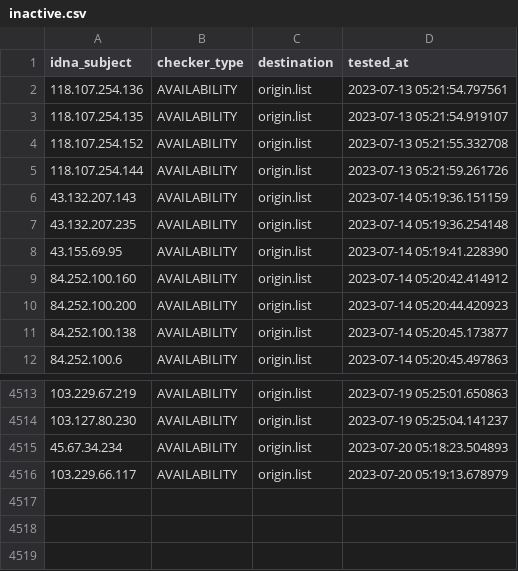
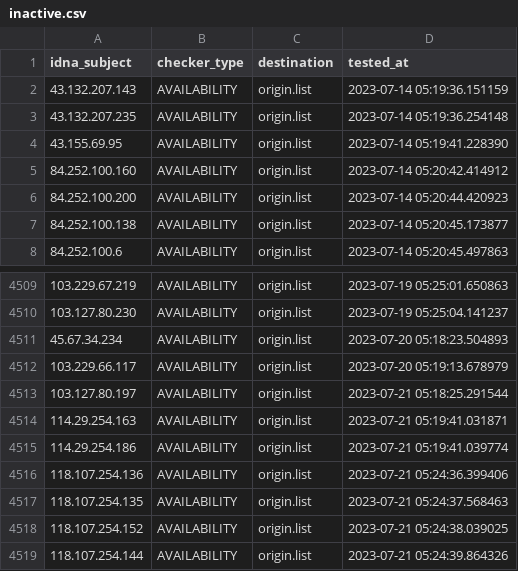
Before and after one commit to bigdargon/hostsVN-IP-dead-hosts, a CSV file: .pyfunceble/inactive.csv, drawn as a sheet; only a part is shown, gaps mark what is left out; removed rows and columns are numbered as before the commit, all else as after; the diff names each change by its address in the sheet, - before the commit and + after, or states it on an @@ line.

```diff
--- a/.pyfunceble/inactive.csv
+++ b/.pyfunceble/inactive.csv
-row 2: 118.107.254.136 | AVAILABILITY | origin.list | 2023-07-13 05:21:54.797561
-row 3: 118.107.254.135 | AVAILABILITY | origin.list | 2023-07-13 05:21:54.919107
-row 4: 118.107.254.152 | AVAILABILITY | origin.list | 2023-07-13 05:21:55.332708
-row 5: 118.107.254.144 | AVAILABILITY | origin.list | 2023-07-13 05:21:59.261726
+row 4513: 103.127.80.197 | AVAILABILITY | origin.list | 2023-07-21 05:18:25.291544
+row 4514: 114.29.254.163 | AVAILABILITY | origin.list | 2023-07-21 05:19:41.031871
+row 4515: 114.29.254.186 | AVAILABILITY | origin.list | 2023-07-21 05:19:41.039774
+row 4516: 118.107.254.136 | AVAILABILITY | origin.list | 2023-07-21 05:24:36.399406
+row 4517: 118.107.254.135 | AVAILABILITY | origin.list | 2023-07-21 05:24:37.568463
+row 4518: 118.107.254.152 | AVAILABILITY | origin.list | 2023-07-21 05:24:38.039025
+row 4519: 118.107.254.144 | AVAILABILITY | origin.list | 2023-07-21 05:24:39.864326
```
Also changed, not shown: 12 other files.
